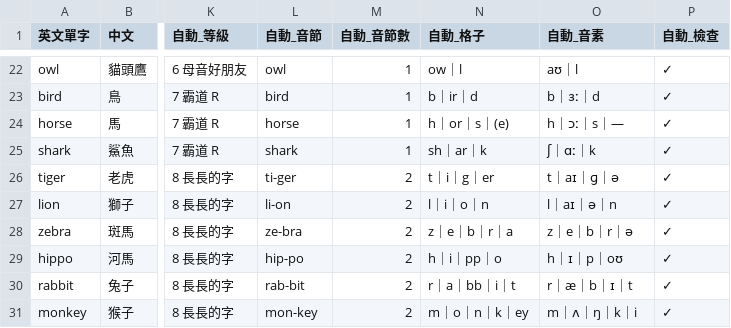
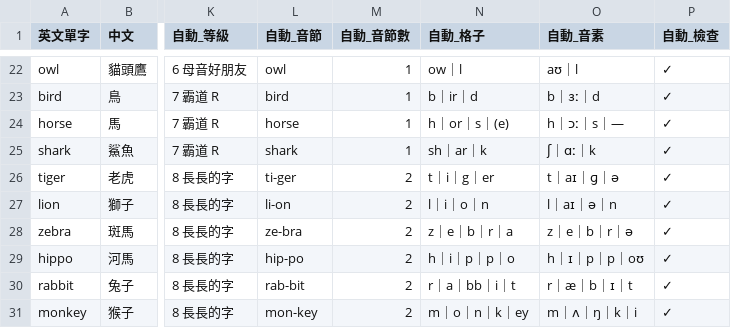
Before and after one commit to hswenforwork/phonics-kids, a CSV file: data/words.csv, drawn as a sheet; only a part is shown, gaps mark what is left out; the diff names each change by its address in the sheet, - before the commit and + after, or states it on an @@ line.

Commit message:
Update words.csv

```diff
--- a/data/words.csv
+++ b/data/words.csv
-N29 (自動_格子): h｜i｜pp｜o
+N29 (自動_格子): h｜i｜p｜p｜o
-O29 (自動_音素): h｜ɪ｜p｜oʊ
+O29 (自動_音素): h｜ɪ｜p｜p｜oʊ
```
